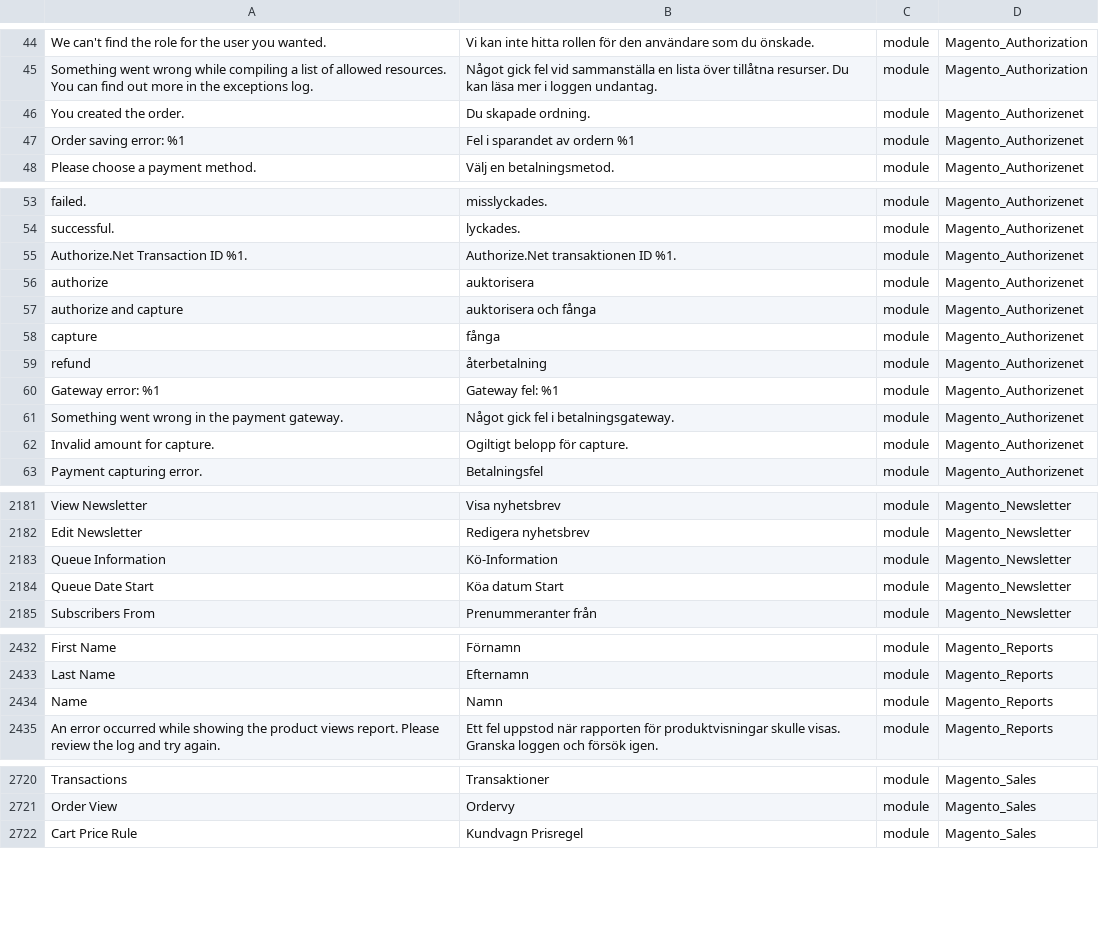
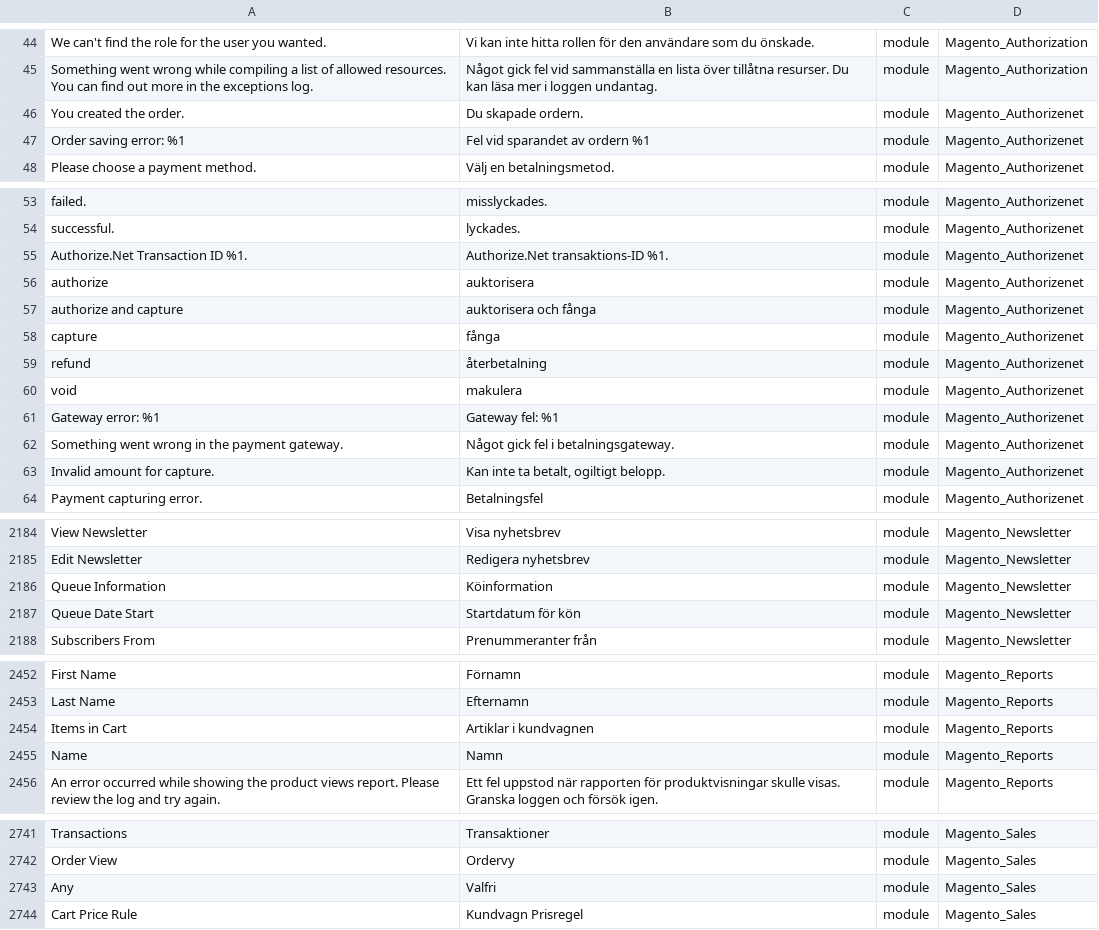
Before and after one commit to Magento2Translations/language_sv_fi, a CSV file: sv_FI.csv, drawn as a sheet; only a part is shown, gaps mark what is left out; addresses are those after the commit; the diff covers the shown part only; the diff names each change by its address in the sheet, - before the commit and + after, or states it on an @@ line.

```diff
--- a/sv_FI.csv
+++ b/sv_FI.csv
-B46: Du skapade ordning.
+B46: Du skapade ordern.
-B47: Fel i sparandet av ordern %1
+B47: Fel vid sparandet av ordern %1
-B55: Authorize.Net transaktionen ID %1.
+B55: Authorize.Net transaktions-ID %1.
+row 60: void | makulera | module | Magento_Authorizenet
-B63: Ogiltigt belopp för capture.
+B63: Kan inte ta betalt, ogiltigt belopp.
-B2186: Kö-Information
+B2186: Köinformation
-B2187: Köa datum Start
+B2187: Startdatum för kön
+row 2454: Items in Cart | Artiklar i kundvagnen | module | Magento_Reports
+row 2743: Any | Valfri | module | Magento_Sales
```
Also changed, not shown: 24 added rows, 3 removed rows and 5 edited cells elsewhere in this file, 1 other file.
